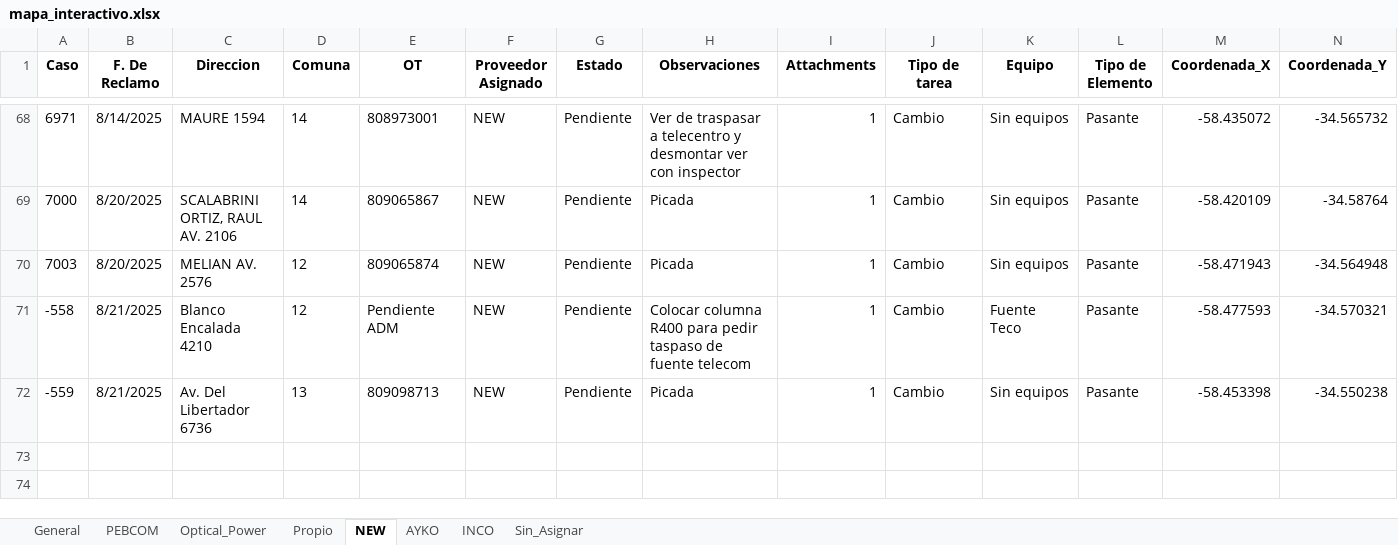
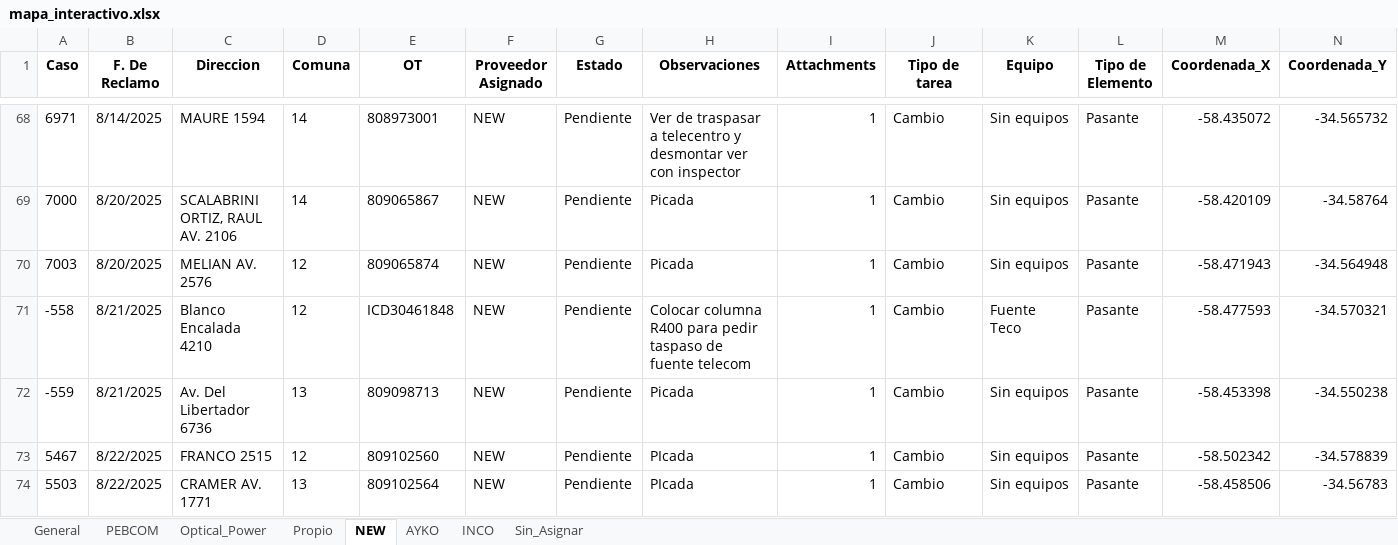
Before and after one commit to gestiondereclamosteco/pendientes_mantenimiento, an Excel workbook: mapa_interactivo.xlsx, sheet NEW, drawn as a sheet; only a part is shown, gaps mark what is left out; values as stored, in another font and other column widths than the file's, no borders; rows hold the shown columns only; the diff names each change by its address in the sheet, - before the commit and + after, or states it on an @@ line.

```diff
--- a/mapa_interactivo.xlsx (sheet NEW)
+++ b/mapa_interactivo.xlsx (sheet NEW)
-E71 (OT): Pendiente ADM
+E71 (OT): ICD30461848
+row 73: 5467 | 8/22/2025 | FRANCO 2515 | 12 | 809102560 | NEW | Pendiente | PIcada | 1 | Cambio | Sin equipos | Pasante | -58.502342 | -34.578839
+row 74: 5503 | 8/22/2025 | CRAMER AV. 1771 | 13 | 809102564 | NEW | Pendiente | PIcada | 1 | Cambio | Sin equipos | Pasante | -58.458506 | -34.56783
```
Also changed, not shown: sheet General, sheet AYKO, sheet Sin_Asignar, sheet PEBCOM, 1 other file.
